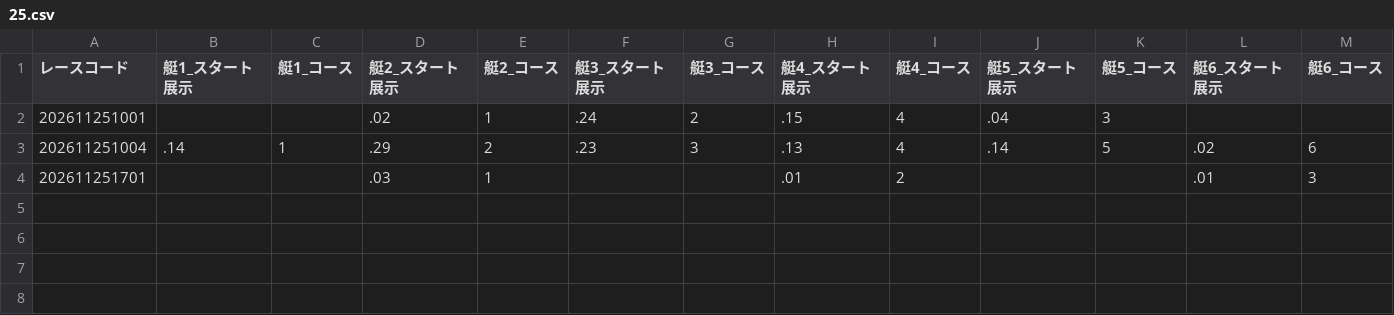
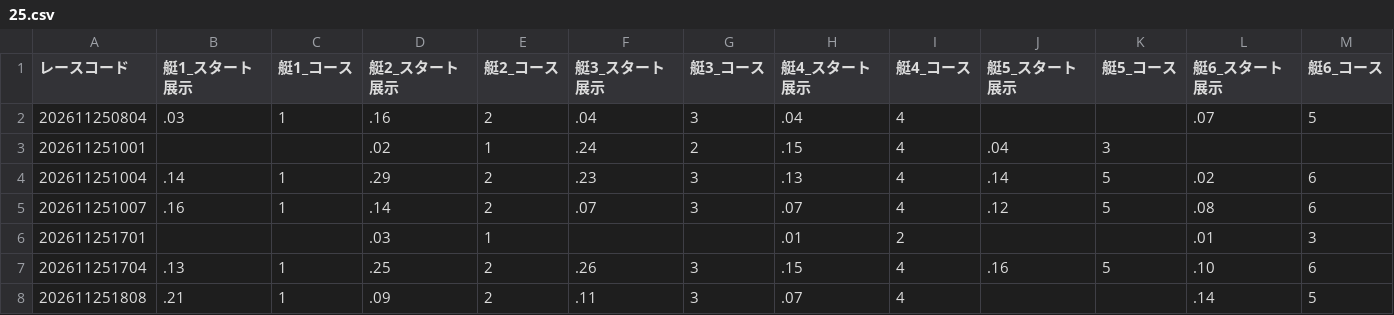
Before and after one commit to crm01300816/boat-analytics, a CSV file: public/data/previews/stt/2026/11/25.csv, drawn as a sheet; only a part is shown; rows hold the shown columns only; the diff names each change by its address in the sheet, - before the commit and + after, or states it on an @@ line.

```diff
--- a/public/data/previews/stt/2026/11/25.csv
+++ b/public/data/previews/stt/2026/11/25.csv
+row 2: 202611250804 | .03 | 1 | .16 | 2 | .04 | 3 | .04 | 4 |  |  | .07 | 5
+row 5: 202611251007 | .16 | 1 | .14 | 2 | .07 | 3 | .07 | 4 | .12 | 5 | .08 | 6
+row 7: 202611251704 | .13 | 1 | .25 | 2 | .26 | 3 | .15 | 4 | .16 | 5 | .10 | 6
+row 8: 202611251808 | .21 | 1 | .09 | 2 | .11 | 3 | .07 | 4 |  |  | .14 | 5
```
Also changed, not shown: public/data/previews/sui/2026/11/25.csv, public/data/previews/tkz/2026/11/25.csv, 1 other file.
